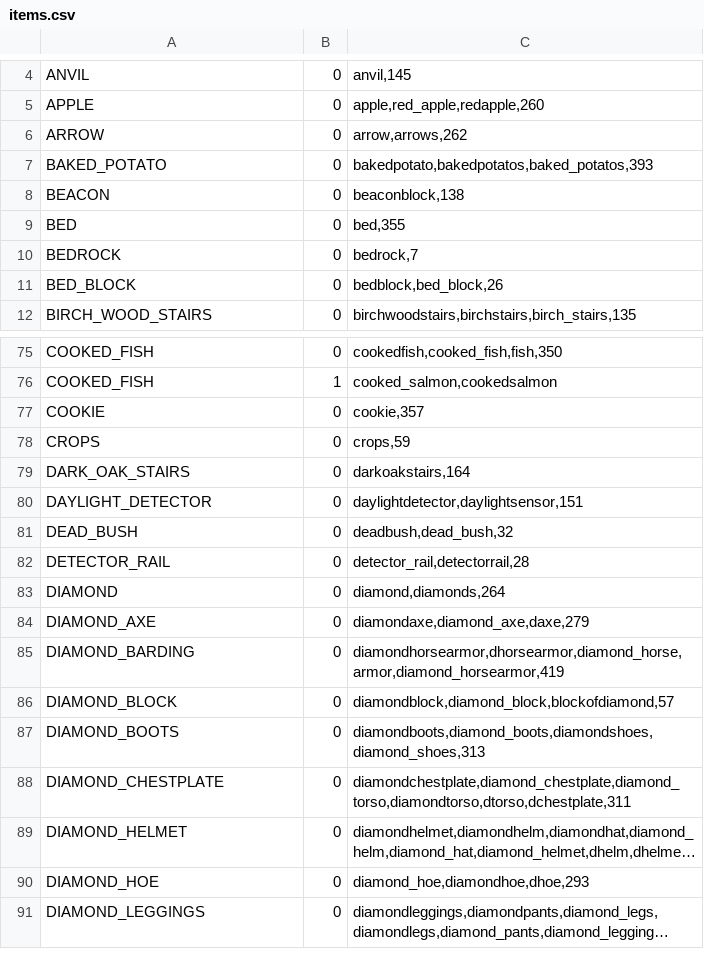
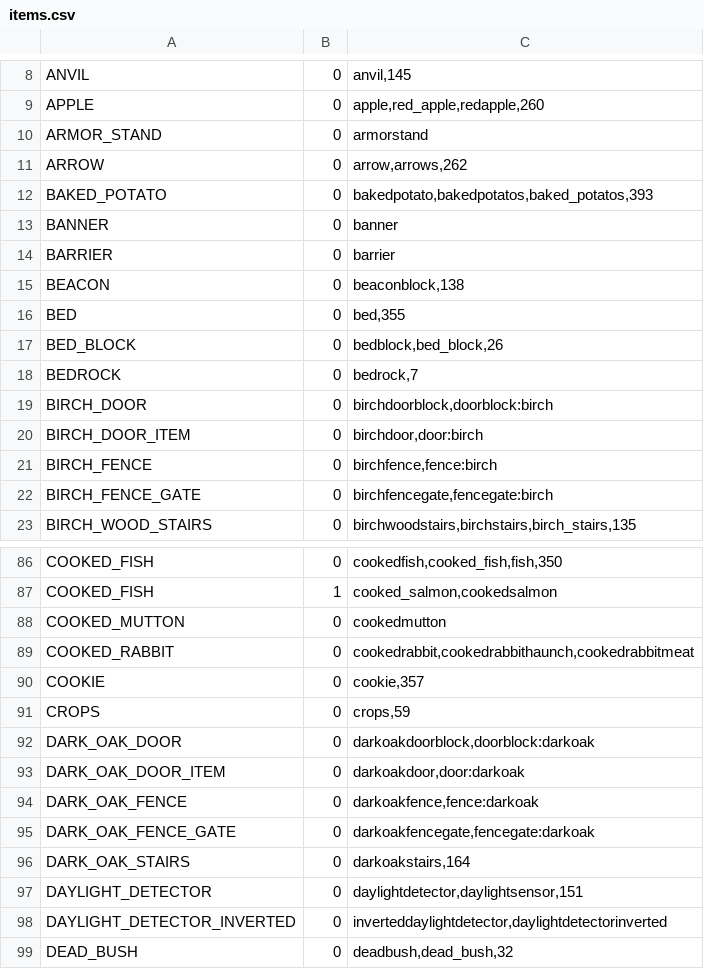
Before and after one commit to Borito/RoyalCommands, a CSV file: modules/RoyalCommands/src/main/resources/items.csv, drawn as a sheet; only a part is shown, gaps mark what is left out; the shorter side is filled out with more unchanged rows; long unchanged cells end in …; the diff covers the shown part only.

Commit message:
Added: Aliases...

```diff
--- a/modules/RoyalCommands/src/main/resources/items.csv
+++ b/modules/RoyalCommands/src/main/resources/items.csv
@@ -5,8 +9,15 @@ ANVIL,0,"anvil,145"
 APPLE,0,"apple,red_apple,redapple,260"
+ARMOR_STAND,0,"armorstand"
 ARROW,0,"arrow,arrows,262"
 BAKED_POTATO,0,"bakedpotato,bakedpotatos,baked_potatos,393"
+BANNER,0,"banner"
+BARRIER,0,"barrier"
 BEACON,0,"beaconblock,138"
 BED,0,"bed,355"
+BED_BLOCK,0,"bedblock,bed_block,26"
 BEDROCK,0,"bedrock,7"
-BED_BLOCK,0,"bedblock,bed_block,26"
+BIRCH_DOOR,0,"birchdoorblock,doorblock:birch"
+BIRCH_DOOR_ITEM,0,"birchdoor,door:birch"
+BIRCH_FENCE,0,"birchfence,fence:birch"
+BIRCH_FENCE_GATE,0,"birchfencegate,fencegate:birch"
 BIRCH_WOOD_STAIRS,0,"birchwoodstairs,birchstairs,birch_stairs,135"
@@ -76,6 +87,13 @@ COOKED_FISH,0,"cookedfish,cooked_fish,fish,350"
 COOKED_FISH,1,"cooked_salmon,cookedsalmon"
+COOKED_MUTTON,0,"cookedmutton"
+COOKED_RABBIT,0,"cookedrabbit,cookedrabbithaunch,cookedrabbitmeat"
 COOKIE,0,"cookie,357"
 CROPS,0,"crops,59"
+DARK_OAK_DOOR,0,"darkoakdoorblock,doorblock:darkoak"
+DARK_OAK_DOOR_ITEM,0,"darkoakdoor,door:darkoak"
+DARK_OAK_FENCE,0,"darkoakfence,fence:darkoak"
+DARK_OAK_FENCE_GATE,0,"darkoakfencegate,fencegate:darkoak"
 DARK_OAK_STAIRS,0,"darkoakstairs,164"
 DAYLIGHT_DETECTOR,0,"daylightdetector,daylightsensor,151"
+DAYLIGHT_DETECTOR_INVERTED,0,"inverteddaylightdetector,daylightdetectorinverted"
 DEAD_BUSH,0,"deadbush,dead_bush,32"
```
Also changed, not shown: 29 added rows and 59 moved rows elsewhere in this file.
